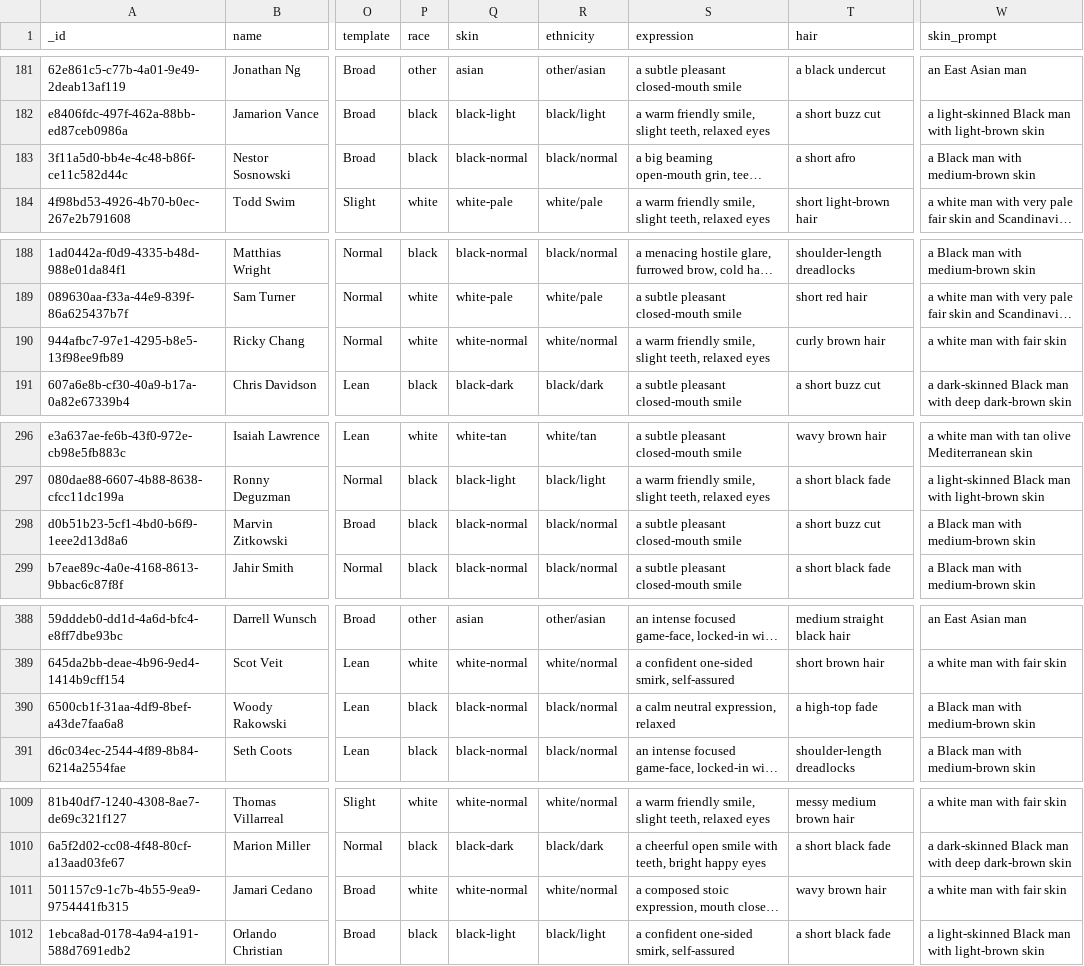
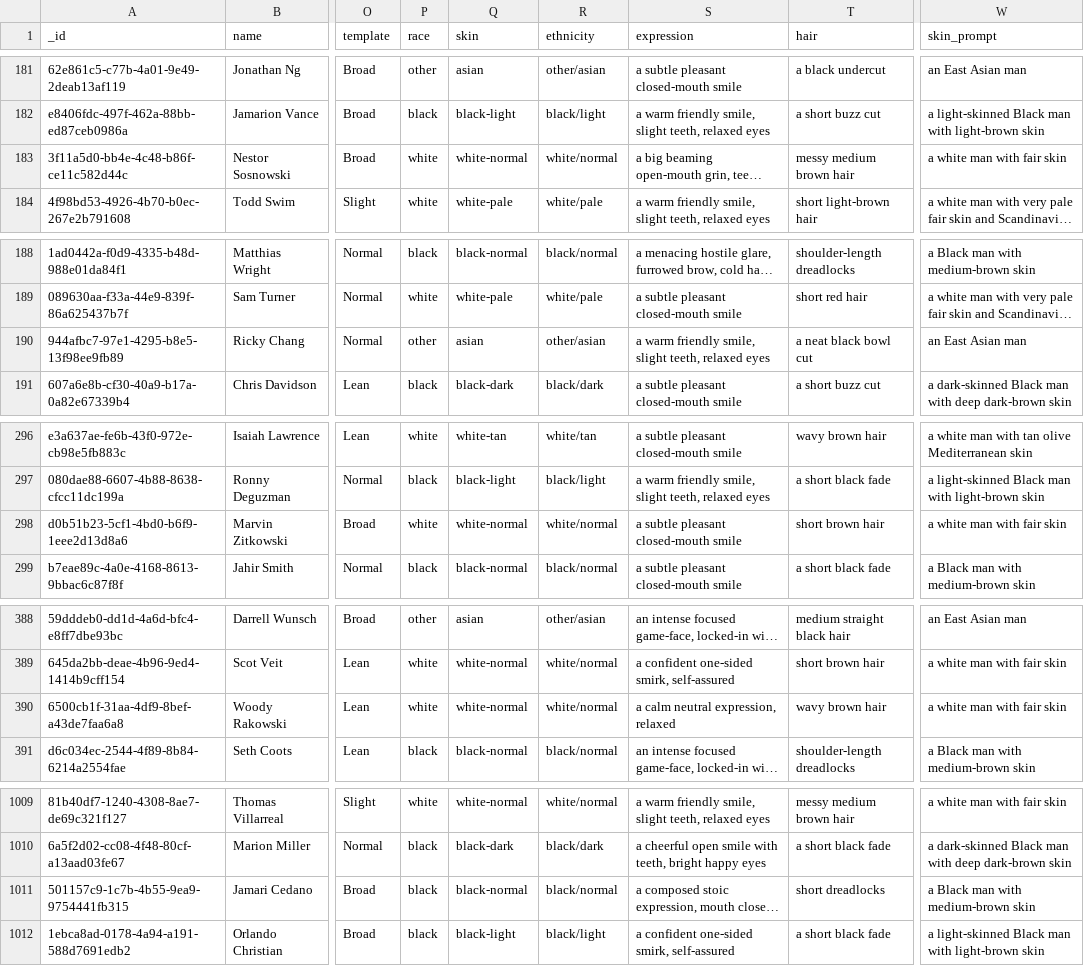
Before and after one commit to guyfromajax/gob-simplified, a CSV file: scripts/players_archetypes.csv, drawn as a sheet; only a part is shown, gaps mark what is left out; long unchanged cells end in …; the diff names each change by its address in the sheet, - before the commit and + after, or states it on an @@ line.

```diff
--- a/scripts/players_archetypes.csv
+++ b/scripts/players_archetypes.csv
-P183 (race): black
+P183 (race): white
-Q183 (skin): black-normal
+Q183 (skin): white-normal
-R183 (ethnicity): black/normal
+R183 (ethnicity): white/normal
-T183 (hair): a short afro
+T183 (hair): messy medium brown hair
-W183 (skin_prompt): a Black man with medium-brown skin
+W183 (skin_prompt): a white man with fair skin
-P190 (race): white
+P190 (race): other
-Q190 (skin): white-normal
+Q190 (skin): asian
-R190 (ethnicity): white/normal
+R190 (ethnicity): other/asian
-T190 (hair): curly brown hair
+T190 (hair): a neat black bowl cut
-W190 (skin_prompt): a white man with fair skin
+W190 (skin_prompt): an East Asian man
-P298 (race): black
+P298 (race): white
-Q298 (skin): black-normal
+Q298 (skin): white-normal
-R298 (ethnicity): black/normal
+R298 (ethnicity): white/normal
-T298 (hair): a short buzz cut
+T298 (hair): short brown hair
-W298 (skin_prompt): a Black man with medium-brown skin
+W298 (skin_prompt): a white man with fair skin
-P390 (race): black
+P390 (race): white
-Q390 (skin): black-normal
+Q390 (skin): white-normal
-R390 (ethnicity): black/normal
+R390 (ethnicity): white/normal
-T390 (hair): a high-top fade
+T390 (hair): wavy brown hair
-W390 (skin_prompt): a Black man with medium-brown skin
+W390 (skin_prompt): a white man with fair skin
-P1011 (race): white
+P1011 (race): black
-Q1011 (skin): white-normal
+Q1011 (skin): black-normal
-R1011 (ethnicity): white/normal
+R1011 (ethnicity): black/normal
-T1011 (hair): wavy brown hair
+T1011 (hair): short dreadlocks
-W1011 (skin_prompt): a white man with fair skin
+W1011 (skin_prompt): a Black man with medium-brown skin
```
Also changed, not shown: 1 other file.
